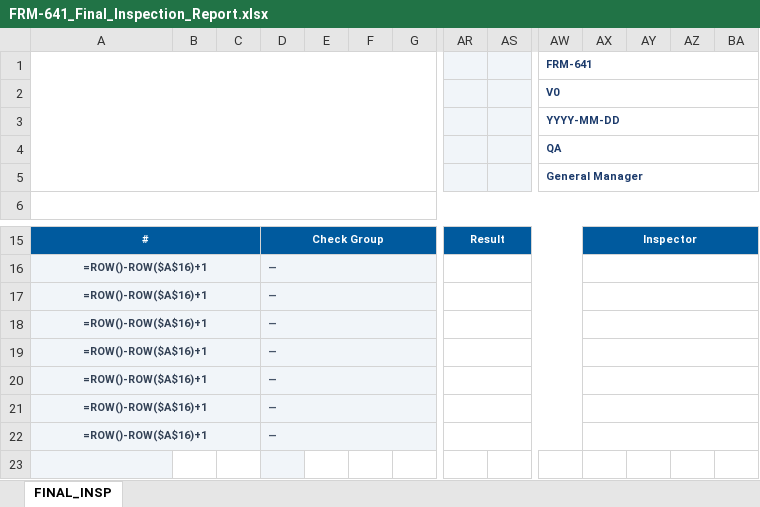
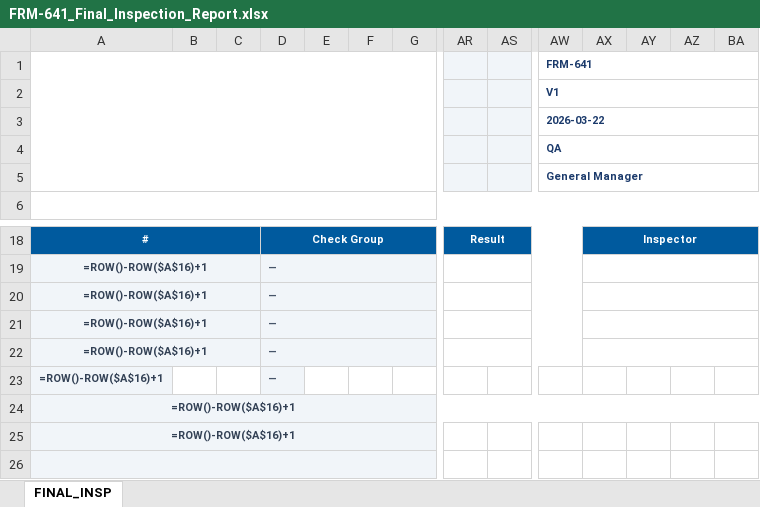
Before and after one commit to sanhvo86-hesem/mom, an Excel workbook: 04-Bieu-Mau/06-FRM-600/FRM-641_Final_Inspection_Report.xlsx, sheet FINAL_INSP, drawn as a sheet; only a part is shown, gaps mark what is left out; values as stored, in another font and other column widths than the file's, no borders; formulas without a stored value are shown as written; charts and pictures and conditional formats not drawn; removed rows and columns are numbered as before the commit, all else as after; the diff covers the shown part only; the diff names each change by its address in the sheet, - before the commit and + after, or states it on an @@ line.

```diff
--- a/04-Bieu-Mau/06-FRM-600/FRM-641_Final_Inspection_Report.xlsx (sheet FINAL_INSP)
+++ b/04-Bieu-Mau/06-FRM-600/FRM-641_Final_Inspection_Report.xlsx (sheet FINAL_INSP)
-AW2 (FRM-641): V0
+AW2 (FRM-641): V1
-AW3 (FRM-641): YYYY-MM-DD
+AW3 (FRM-641): 2026-03-22
-A20:C20 merged
-D20:G20 merged
-AR20:AW20 merged
-AX20:BA20 merged
-A21:C21 merged
+A24:BB24 merged
-D24:D25: —
+D24:D25: (empty)
-D21:G21 merged
-AR21:AW21 merged
-AX21:BA21 merged
-A22:C22 merged
+A25:J25 merged
-D22:G22 merged
-AR22:AW22 merged
-AX22:BA22 merged
+A26:J26 merged
```
Also changed, not shown: 6 added rows, 1 removed row, 5 edited cells and merged cells elsewhere in this sheet, 04-Bieu-Mau/02-FRM-200/FRM-202_Contract_Review_Checklist.xlsx, 04-Bieu-Mau/05-FRM-500/FRM-511_Setup_and_First_Piece_Record.xlsx, 23 other files.
